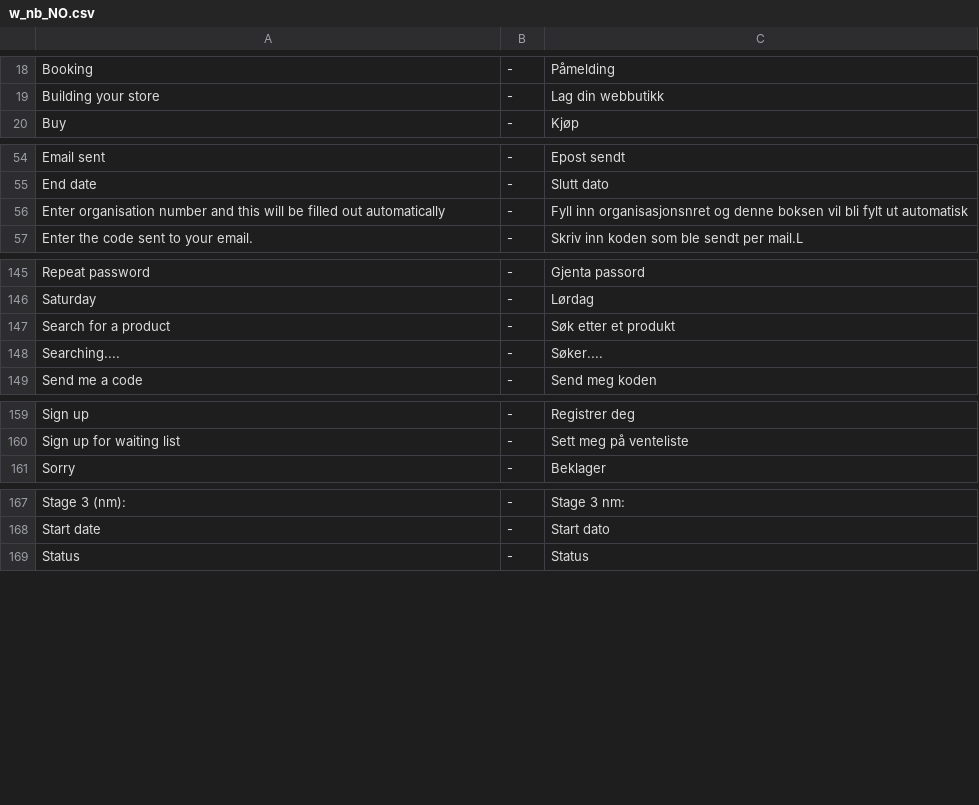
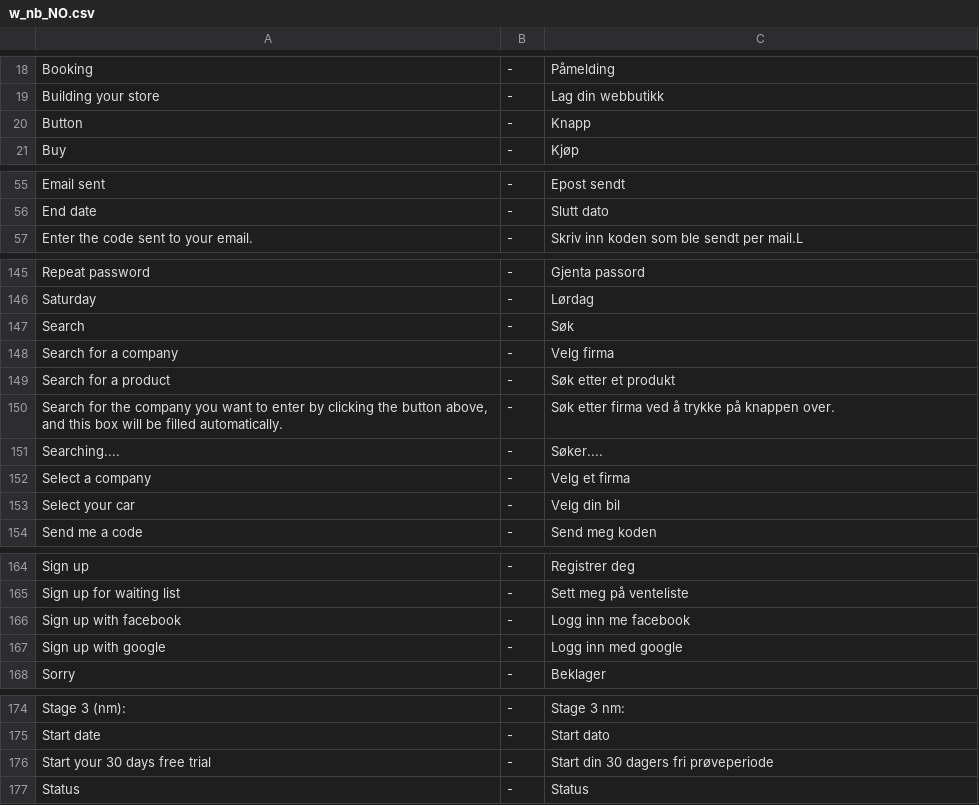
Before and after one commit to tamzidoronno/zaui-v4, a CSV file: com.getshop.client/ROOT/translation/w_nb_NO.csv, drawn as a sheet; only a part is shown, gaps mark what is left out; the diff covers the shown part only.

Commit message:
Translated text, improved company search form

```diff
--- a/com.getshop.client/ROOT/translation/w_nb_NO.csv
+++ b/com.getshop.client/ROOT/translation/w_nb_NO.csv
@@ -19,2 +19,3 @@ Booking;-;Påmelding
 Building your store;-;Lag din webbutikk
+Button;-;Knapp
 Buy;-;Kjøp
@@ -55,3 +56,2 @@ Email sent;-;Epost sendt
 End date;-;Slutt dato
-Enter organisation number and this will be filled out automatically;-;Fyll inn organisasjonsnret og denne boksen vil bli fylt ut automatisk
 Enter the code sent to your email.;-;Skriv inn koden som ble sendt per mail.L
@@ -146,4 +146,9 @@ Repeat password;-;Gjenta passord
 Saturday;-;Lørdag
+Search;-;Søk
+Search for a company;-;Velg firma
 Search for a product;-;Søk etter et produkt
+Search for the company you want to enter by clicking the button above, and this box will be filled automatically.;-;Søk etter firma ved å trykke på knappen over.
 Searching....;-;Søker....
+Select a company;-;Velg et firma
+Select your car;-;Velg din bil
 Send me a code;-;Send meg koden
@@ -160,2 +165,4 @@ Sign up;-;Registrer deg
 Sign up for waiting list;-;Sett meg på venteliste
+Sign up with facebook;-;Logg inn me facebook
+Sign up with google;-;Logg inn med google
 Sorry;-;Beklager
@@ -168,2 +175,3 @@ Stage 3 (nm):;-;Stage 3 nm:
 Start date;-;Start dato
+Start your 30 days free trial;-;Start din 30 dagers fri prøveperiode
 Status;-;Status
```
Also changed, not shown: 3 added rows elsewhere in this file, com.getshop.client/ROOT/translation/f_base.csv, com.getshop.client/ROOT/translation/stripped/f_en_en.csv, 15 other files.
